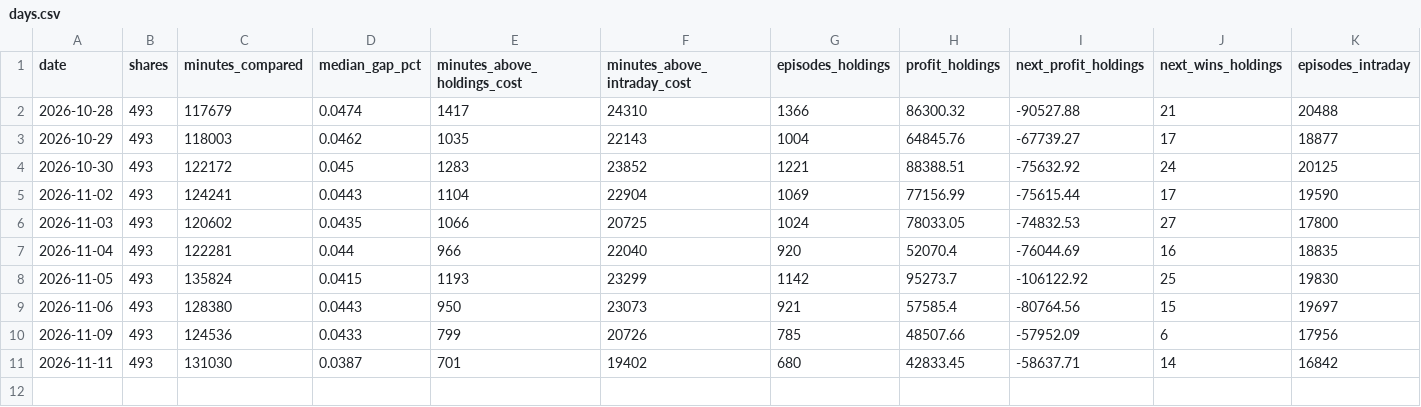
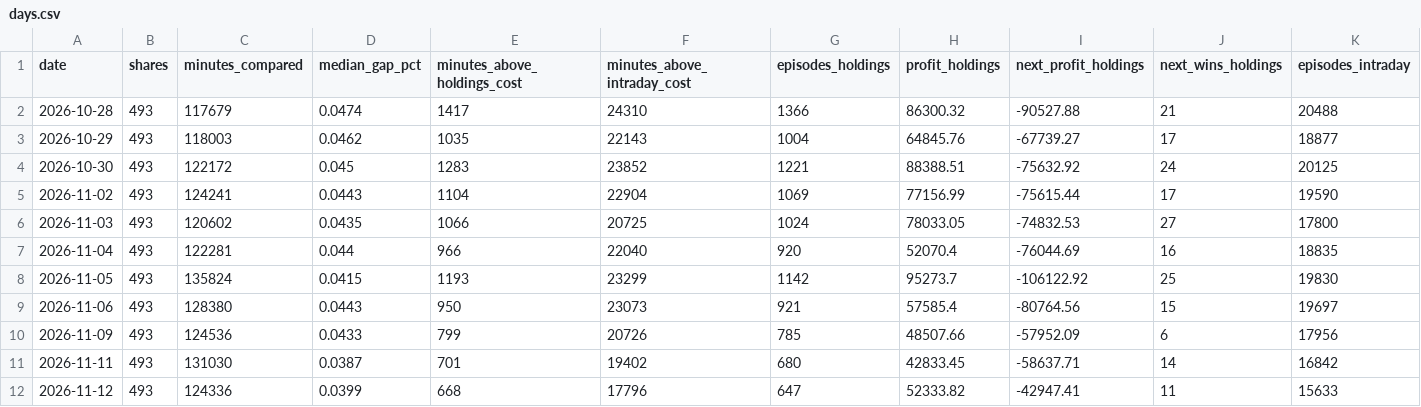
Before and after one commit to Adit0396/AlgoTrading, a CSV file: nse-bse-data/days.csv, drawn as a sheet; only a part is shown; rows hold the shown columns only; the diff names each change by its address in the sheet, - before the commit and + after, or states it on an @@ line.

```diff
--- a/nse-bse-data/days.csv
+++ b/nse-bse-data/days.csv
+row 12: 2026-11-12 | 493 | 124336 | 0.0399 | 668 | 17796 | 647 | 52333.82 | -42947.41 | 11 | 15633
```
Also changed, not shown: 2 other files.
